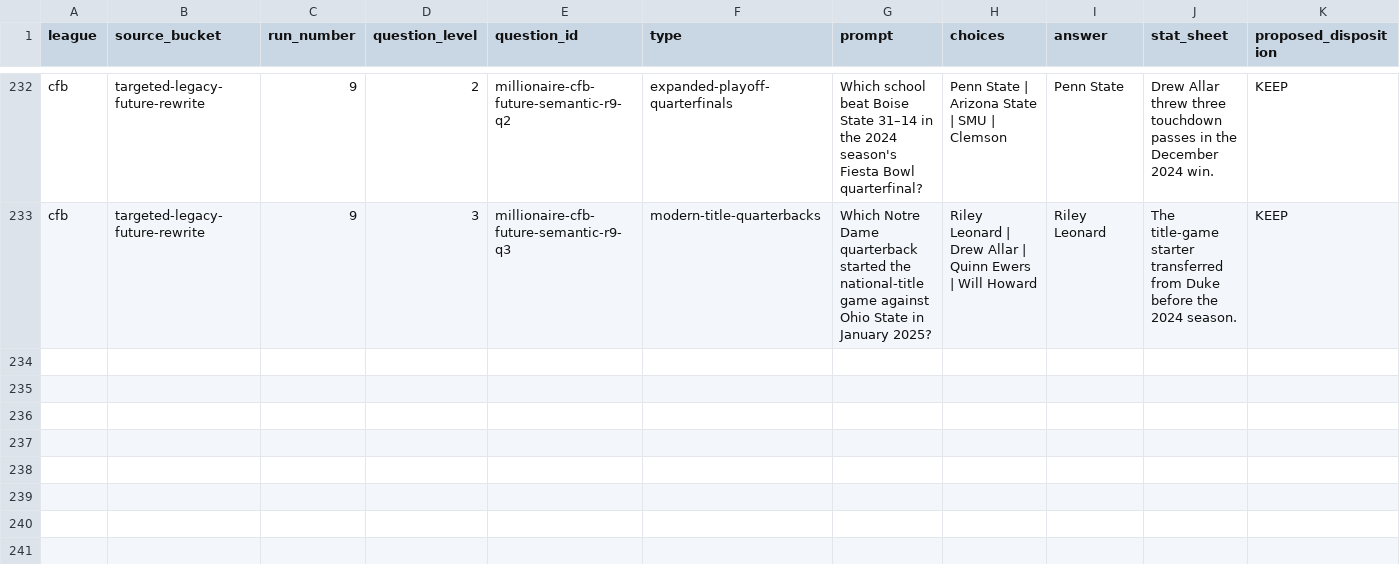
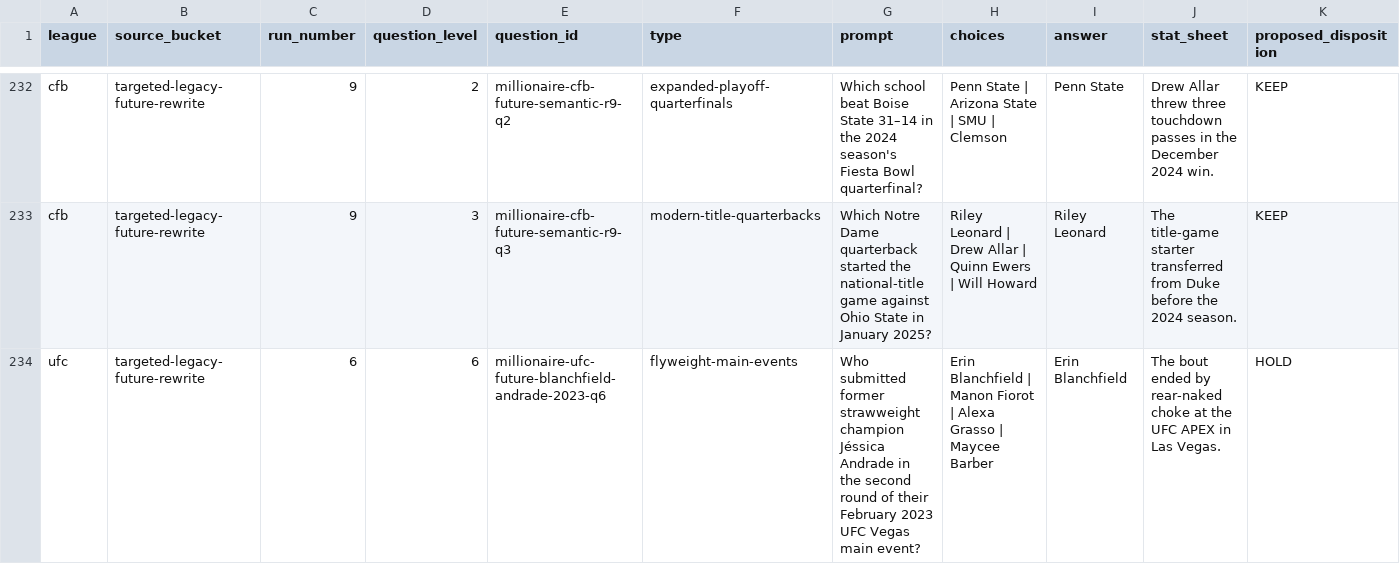
Before and after one commit to codyking0602/Octagon-HQ, a CSV file: docs/audits/millionaire-future-candidate-disposition-ledger-20261025.csv, drawn as a sheet; only a part is shown, gaps mark what is left out; rows hold the shown columns only; the diff names each change by its address in the sheet, - before the commit and + after, or states it on an @@ line.

Commit message:
editorial(millionaire): replace leaked UFC 237 duplicate and correct preview regression semantics

```diff
--- a/docs/audits/millionaire-future-candidate-disposition-ledger-20261025.csv
+++ b/docs/audits/millionaire-future-candidate-disposition-ledger-20261025.csv
+row 234: ufc | targeted-legacy-future-rewrite | 6 | 6 | millionaire-ufc-future-blanchfield-andrade-2023-q6 | flyweight-main-events | Who submitted former strawweight champion Jéssica Andrade in the second round of their February 2023 UFC Vegas main event? | Erin Blanchfield | Manon Fiorot | Alexa Grasso | Maycee Barber | Erin Blanchfield | The bout ended by rear-naked choke at the UFC APEX in Las Vegas. | HOLD
```
Also changed, not shown: 3 other files.
